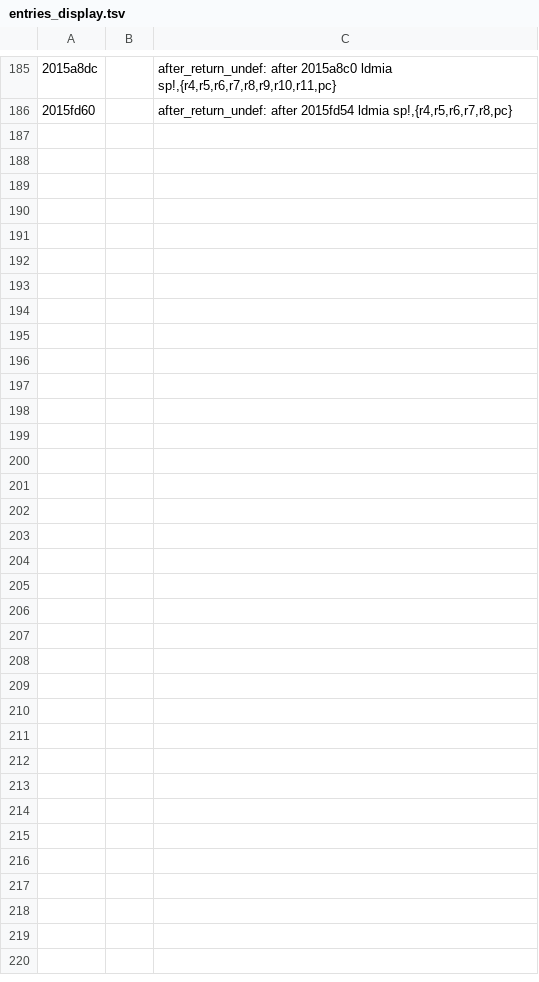
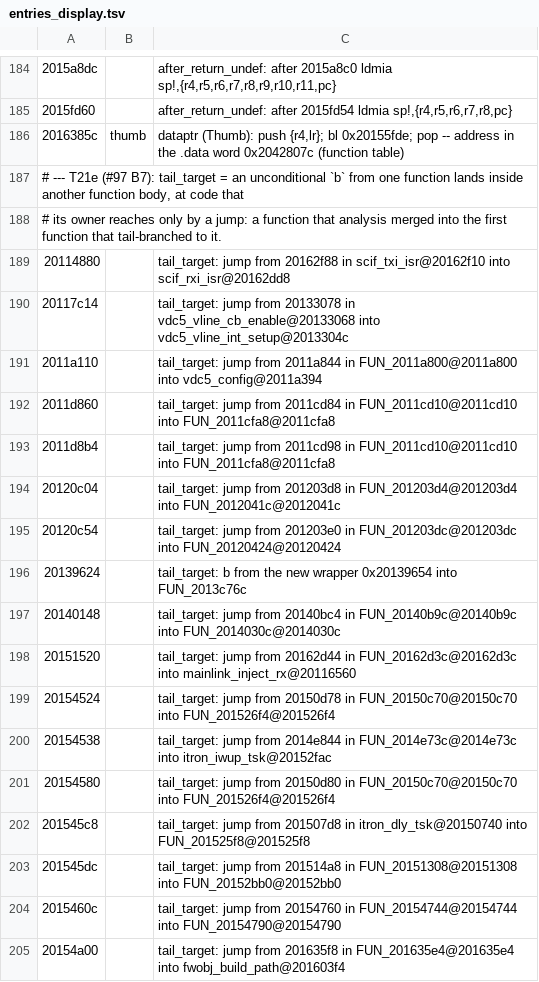
Before and after one commit to Reid-n0rc/FT-710_Firmware, a TSV file: tools/ghidra/entries_display.tsv, drawn as a sheet; only a part is shown, gaps mark what is left out; the diff covers the shown part only.

```diff
--- a/tools/ghidra/entries_display.tsv
+++ b/tools/ghidra/entries_display.tsv
@@ -186 +185,21 @@
 2015fd60		after_return_undef: after 2015fd54 ldmia sp!,{r4,r5,r6,r7,r8,pc}
+2016385c	thumb	dataptr (Thumb): push {r4,lr}; bl 0x20155fde; pop -- address in the .data word 0x2042807c (function table)
+# --- T21e (#97 B7): tail_target = an unconditional `b` from one function lands inside another function body, at code that
+# its owner reaches only by a jump: a function that analysis merged into the first function that tail-branched to it.
+20114880		tail_target: jump from 20162f88 in scif_txi_isr@20162f10 into scif_rxi_isr@20162dd8
+20117c14		tail_target: jump from 20133078 in vdc5_vline_cb_enable@20133068 into vdc5_vline_int_setup@2013304c
+2011a110		tail_target: jump from 2011a844 in FUN_2011a800@2011a800 into vdc5_config@2011a394
+2011d860		tail_target: jump from 2011cd84 in FUN_2011cd10@2011cd10 into FUN_2011cfa8@2011cfa8
+2011d8b4		tail_target: jump from 2011cd98 in FUN_2011cd10@2011cd10 into FUN_2011cfa8@2011cfa8
+20120c04		tail_target: jump from 201203d8 in FUN_201203d4@201203d4 into FUN_2012041c@2012041c
+20120c54		tail_target: jump from 201203e0 in FUN_201203dc@201203dc into FUN_20120424@20120424
+20139624		tail_target: b from the new wrapper 0x20139654 into FUN_2013c76c
+20140148		tail_target: jump from 20140bc4 in FUN_20140b9c@20140b9c into FUN_2014030c@2014030c
+20151520		tail_target: jump from 20162d44 in FUN_20162d3c@20162d3c into mainlink_inject_rx@20116560
+20154524		tail_target: jump from 20150d78 in FUN_20150c70@20150c70 into FUN_201526f4@201526f4
+20154538		tail_target: jump from 2014e844 in FUN_2014e73c@2014e73c into itron_iwup_tsk@20152fac
+20154580		tail_target: jump from 20150d80 in FUN_20150c70@20150c70 into FUN_201526f4@201526f4
+201545c8		tail_target: jump from 201507d8 in itron_dly_tsk@20150740 into FUN_201525f8@201525f8
+201545dc		tail_target: jump from 201514a8 in FUN_20151308@20151308 into FUN_20152bb0@20152bb0
+2015460c		tail_target: jump from 20154760 in FUN_20154744@20154744 into FUN_20154790@20154790
+20154a00		tail_target: jump from 201635f8 in FUN_201635e4@201635e4 into fwobj_build_path@201603f4
```
Also changed, not shown: 15 added rows and 1 removed row elsewhere in this file, 2 other files.
